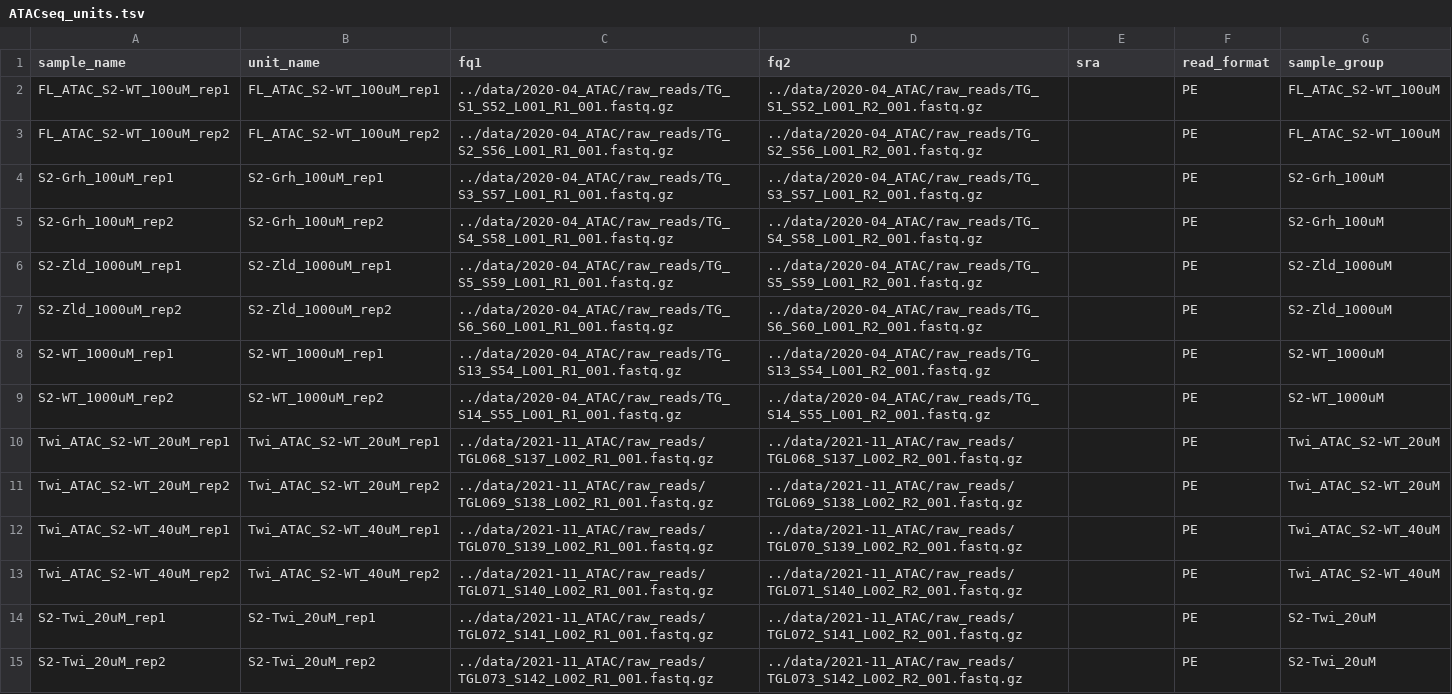
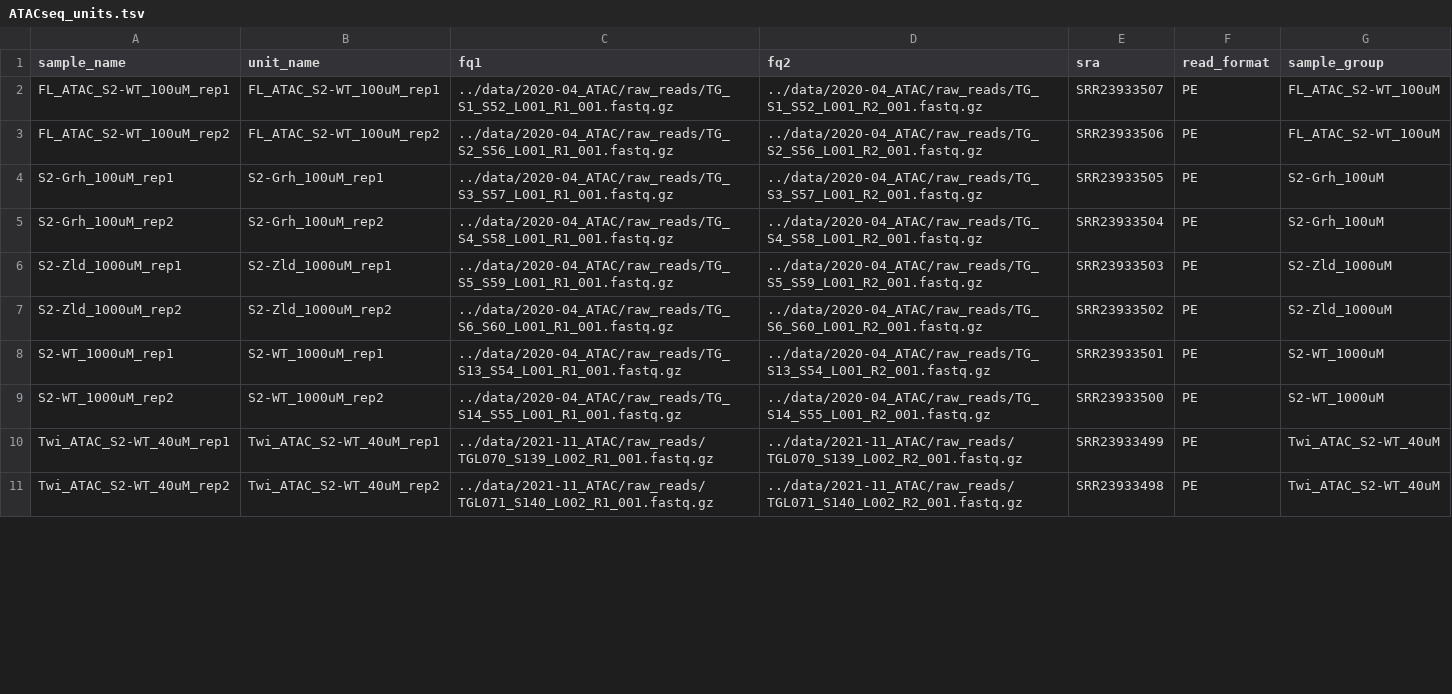
Before and after one commit to tjgibson/S2_pioneers_manuscript, a TSV file: config/ATACseq_units.tsv, drawn as a sheet; only a part is shown; the diff covers the shown part only.

```diff
--- a/config/ATACseq_units.tsv
+++ b/config/ATACseq_units.tsv
@@ -1,15 +1,11 @@
 sample_name	unit_name	fq1	fq2	sra	read_format	sample_group
-FL_ATAC_S2-WT_100uM_rep1	FL_ATAC_S2-WT_100uM_rep1	../data/2020-04_ATAC/raw_reads/TG_S1_S52_L001_R1_001.fastq.gz	../data/2020-04_ATAC/raw_reads/TG_S1_S52_L001_R2_001.fastq.gz		PE	FL_ATAC_S2-WT_100uM
-FL_ATAC_S2-WT_100uM_rep2	FL_ATAC_S2-WT_100uM_rep2	../data/2020-04_ATAC/raw_reads/TG_S2_S56_L001_R1_001.fastq.gz	../data/2020-04_ATAC/raw_reads/TG_S2_S56_L001_R2_001.fastq.gz		PE	FL_ATAC_S2-WT_100uM
-S2-Grh_100uM_rep1	S2-Grh_100uM_rep1	../data/2020-04_ATAC/raw_reads/TG_S3_S57_L001_R1_001.fastq.gz	../data/2020-04_ATAC/raw_reads/TG_S3_S57_L001_R2_001.fastq.gz		PE	S2-Grh_100uM
-S2-Grh_100uM_rep2	S2-Grh_100uM_rep2	../data/2020-04_ATAC/raw_reads/TG_S4_S58_L001_R1_001.fastq.gz	../data/2020-04_ATAC/raw_reads/TG_S4_S58_L001_R2_001.fastq.gz		PE	S2-Grh_100uM
-S2-Zld_1000uM_rep1	S2-Zld_1000uM_rep1	../data/2020-04_ATAC/raw_reads/TG_S5_S59_L001_R1_001.fastq.gz	../data/2020-04_ATAC/raw_reads/TG_S5_S59_L001_R2_001.fastq.gz		PE	S2-Zld_1000uM
-S2-Zld_1000uM_rep2	S2-Zld_1000uM_rep2	../data/2020-04_ATAC/raw_reads/TG_S6_S60_L001_R1_001.fastq.gz	../data/2020-04_ATAC/raw_reads/TG_S6_S60_L001_R2_001.fastq.gz		PE	S2-Zld_1000uM
-S2-WT_1000uM_rep1	S2-WT_1000uM_rep1	../data/2020-04_ATAC/raw_reads/TG_S13_S54_L001_R1_001.fastq.gz	../data/2020-04_ATAC/raw_reads/TG_S13_S54_L001_R2_001.fastq.gz		PE	S2-WT_1000uM
-S2-WT_1000uM_rep2	S2-WT_1000uM_rep2	../data/2020-04_ATAC/raw_reads/TG_S14_S55_L001_R1_001.fastq.gz	../data/2020-04_ATAC/raw_reads/TG_S14_S55_L001_R2_001.fastq.gz		PE	S2-WT_1000uM
-Twi_ATAC_S2-WT_20uM_rep1	Twi_ATAC_S2-WT_20uM_rep1	../data/2021-11_ATAC/raw_reads/TGL068_S137_L002_R1_001.fastq.gz	../data/2021-11_ATAC/raw_reads/TGL068_S137_L002_R2_001.fastq.gz		PE	Twi_ATAC_S2-WT_20uM
-Twi_ATAC_S2-WT_20uM_rep2	Twi_ATAC_S2-WT_20uM_rep2	../data/2021-11_ATAC/raw_reads/TGL069_S138_L002_R1_001.fastq.gz	../data/2021-11_ATAC/raw_reads/TGL069_S138_L002_R2_001.fastq.gz		PE	Twi_ATAC_S2-WT_20uM
-Twi_ATAC_S2-WT_40uM_rep1	Twi_ATAC_S2-WT_40uM_rep1	../data/2021-11_ATAC/raw_reads/TGL070_S139_L002_R1_001.fastq.gz	../data/2021-11_ATAC/raw_reads/TGL070_S139_L002_R2_001.fastq.gz		PE	Twi_ATAC_S2-WT_40uM
-Twi_ATAC_S2-WT_40uM_rep2	Twi_ATAC_S2-WT_40uM_rep2	../data/2021-11_ATAC/raw_reads/TGL071_S140_L002_R1_001.fastq.gz	../data/2021-11_ATAC/raw_reads/TGL071_S140_L002_R2_001.fastq.gz		PE	Twi_ATAC_S2-WT_40uM
-S2-Twi_20uM_rep1	S2-Twi_20uM_rep1	../data/2021-11_ATAC/raw_reads/TGL072_S141_L002_R1_001.fastq.gz	../data/2021-11_ATAC/raw_reads/TGL072_S141_L002_R2_001.fastq.gz		PE	S2-Twi_20uM
-S2-Twi_20uM_rep2	S2-Twi_20uM_rep2	../data/2021-11_ATAC/raw_reads/TGL073_S142_L002_R1_001.fastq.gz	../data/2021-11_ATAC/raw_reads/TGL073_S142_L002_R2_001.fastq.gz		PE	S2-Twi_20uM
+FL_ATAC_S2-WT_100uM_rep1	FL_ATAC_S2-WT_100uM_rep1	../data/2020-04_ATAC/raw_reads/TG_S1_S52_L001_R1_001.fastq.gz	../data/2020-04_ATAC/raw_reads/TG_S1_S52_L001_R2_001.fastq.gz	SRR23933507	PE	FL_ATAC_S2-WT_100uM
+FL_ATAC_S2-WT_100uM_rep2	FL_ATAC_S2-WT_100uM_rep2	../data/2020-04_ATAC/raw_reads/TG_S2_S56_L001_R1_001.fastq.gz	../data/2020-04_ATAC/raw_reads/TG_S2_S56_L001_R2_001.fastq.gz	SRR23933506	PE	FL_ATAC_S2-WT_100uM
+S2-Grh_100uM_rep1	S2-Grh_100uM_rep1	../data/2020-04_ATAC/raw_reads/TG_S3_S57_L001_R1_001.fastq.gz	../data/2020-04_ATAC/raw_reads/TG_S3_S57_L001_R2_001.fastq.gz	SRR23933505	PE	S2-Grh_100uM
+S2-Grh_100uM_rep2	S2-Grh_100uM_rep2	../data/2020-04_ATAC/raw_reads/TG_S4_S58_L001_R1_001.fastq.gz	../data/2020-04_ATAC/raw_reads/TG_S4_S58_L001_R2_001.fastq.gz	SRR23933504	PE	S2-Grh_100uM
+S2-Zld_1000uM_rep1	S2-Zld_1000uM_rep1	../data/2020-04_ATAC/raw_reads/TG_S5_S59_L001_R1_001.fastq.gz	../data/2020-04_ATAC/raw_reads/TG_S5_S59_L001_R2_001.fastq.gz	SRR23933503	PE	S2-Zld_1000uM
+S2-Zld_1000uM_rep2	S2-Zld_1000uM_rep2	../data/2020-04_ATAC/raw_reads/TG_S6_S60_L001_R1_001.fastq.gz	../data/2020-04_ATAC/raw_reads/TG_S6_S60_L001_R2_001.fastq.gz	SRR23933502	PE	S2-Zld_1000uM
+S2-WT_1000uM_rep1	S2-WT_1000uM_rep1	../data/2020-04_ATAC/raw_reads/TG_S13_S54_L001_R1_001.fastq.gz	../data/2020-04_ATAC/raw_reads/TG_S13_S54_L001_R2_001.fastq.gz	SRR23933501	PE	S2-WT_1000uM
+S2-WT_1000uM_rep2	S2-WT_1000uM_rep2	../data/2020-04_ATAC/raw_reads/TG_S14_S55_L001_R1_001.fastq.gz	../data/2020-04_ATAC/raw_reads/TG_S14_S55_L001_R2_001.fastq.gz	SRR23933500	PE	S2-WT_1000uM
+Twi_ATAC_S2-WT_40uM_rep1	Twi_ATAC_S2-WT_40uM_rep1	../data/2021-11_ATAC/raw_reads/TGL070_S139_L002_R1_001.fastq.gz	../data/2021-11_ATAC/raw_reads/TGL070_S139_L002_R2_001.fastq.gz	SRR23933499	PE	Twi_ATAC_S2-WT_40uM
+Twi_ATAC_S2-WT_40uM_rep2	Twi_ATAC_S2-WT_40uM_rep2	../data/2021-11_ATAC/raw_reads/TGL071_S140_L002_R1_001.fastq.gz	../data/2021-11_ATAC/raw_reads/TGL071_S140_L002_R2_001.fastq.gz	SRR23933498	PE	Twi_ATAC_S2-WT_40uM
```
Also changed, not shown: 34 edited cells elsewhere in this file, config/RNAseq_units.tsv, config/TF_CR_units.tsv, 2 other files.
